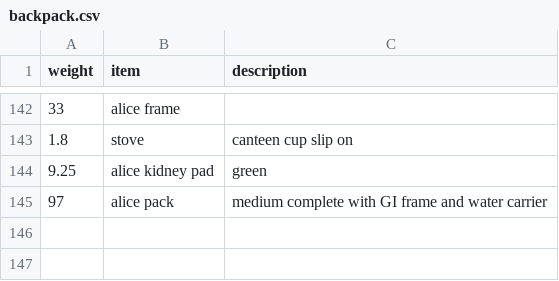
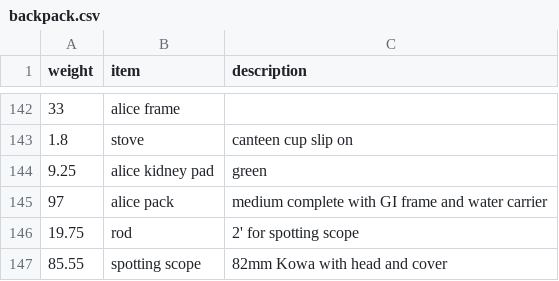
Before and after one commit to clarkfitzg/junkyard, a CSV file: weights/backpack.csv, drawn as a sheet; only a part is shown, gaps mark what is left out.

Commit message:
weight for spotting scope

```diff
--- a/weights/backpack.csv
+++ b/weights/backpack.csv
@@ -145 +145,3 @@ weight, item, description
 97, alice pack, medium complete with GI frame and water carrier
+19.75, rod, 2' for spotting scope
+85.55, spotting scope, 82mm Kowa with head and cover
```
